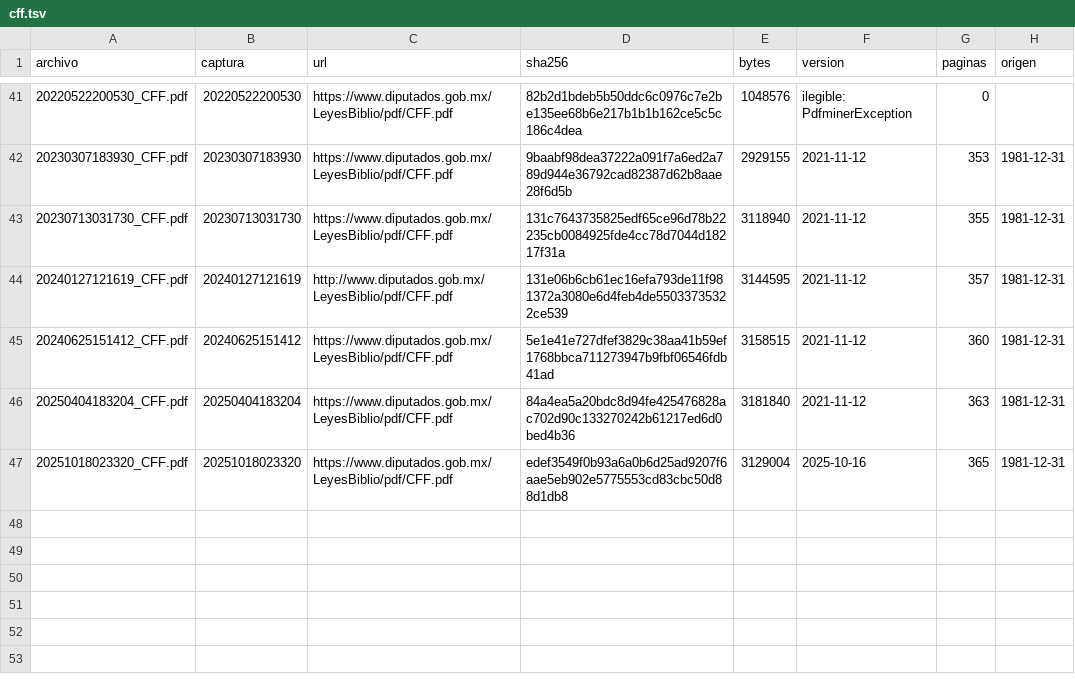
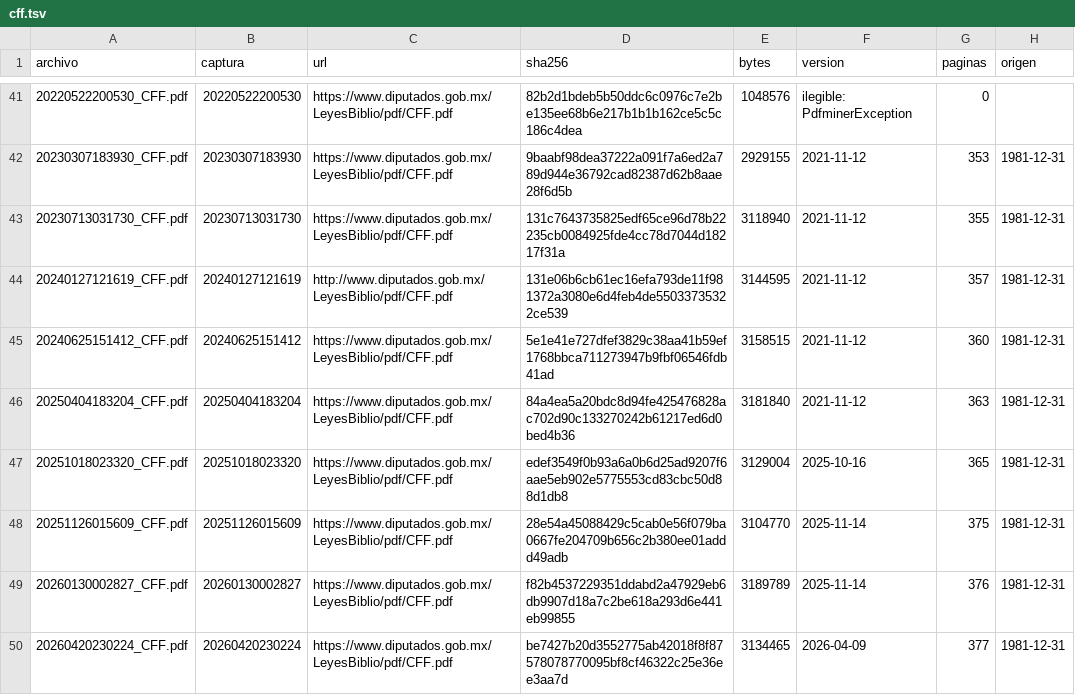
Before and after one commit to OpenCodice/historico-extractor, a TSV file: manifiestos/cff.tsv, drawn as a sheet; only a part is shown, gaps mark what is left out; the diff names each change by its address in the sheet, - before the commit and + after, or states it on an @@ line.

```diff
--- a/manifiestos/cff.tsv
+++ b/manifiestos/cff.tsv
+row 48: 20251126015609_CFF.pdf | 20251126015609 | https://www.diputados.gob.mx/LeyesBiblio/pdf/CFF.pdf | 28e54a45088429c5cab0e56f079ba0667fe204709b656c2b380ee01addd49adb | 3104770 | 2025-11-14 | 375 | 1981-12-31
+row 49: 20260130002827_CFF.pdf | 20260130002827 | https://www.diputados.gob.mx/LeyesBiblio/pdf/CFF.pdf | f82b4537229351ddabd2a47929eb6db9907d18a7c2be618a293d6e441eb99855 | 3189789 | 2025-11-14 | 376 | 1981-12-31
+row 50: 20260420230224_CFF.pdf | 20260420230224 | https://www.diputados.gob.mx/LeyesBiblio/pdf/CFF.pdf | be7427b20d3552775ab42018f8f87578078770095bf8cf46322c25e36ee3aa7d | 3134465 | 2026-04-09 | 377 | 1981-12-31
```
Also changed, not shown: 17 other files.
